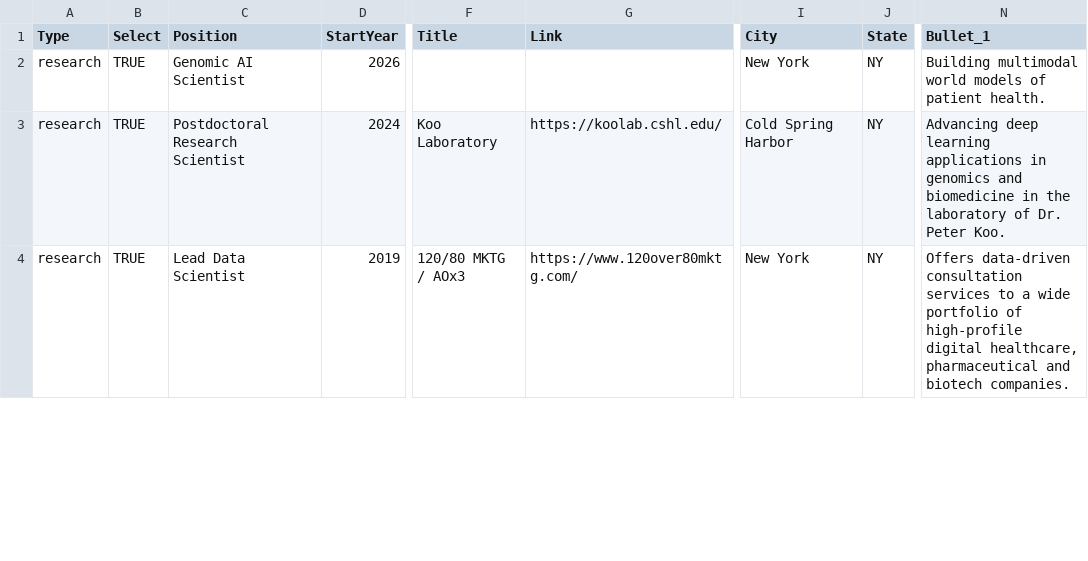
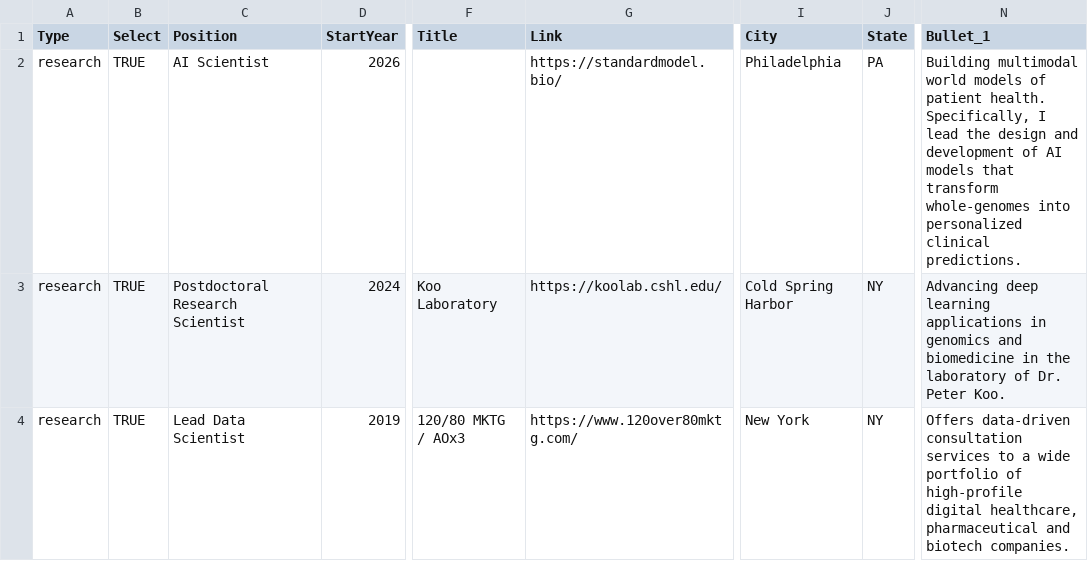
Before and after one commit to bschilder/CV, a CSV file: cv_data/experience.csv, drawn as a sheet; only a part is shown, gaps mark what is left out; the diff names each change by its address in the sheet, - before the commit and + after, or states it on an @@ line.

```diff
--- a/cv_data/experience.csv
+++ b/cv_data/experience.csv
-C2 (Position): Genomic AI Scientist
+C2 (Position): AI Scientist
-G2 (Link): (empty)
+G2 (Link): https://standardmodel.bio/
-I2 (City): New York
+I2 (City): Philadelphia
-J2 (State): NY
+J2 (State): PA
-N2 (Bullet_1): …patient health.
+N2 (Bullet_1): …patient health. Specifically, I lead the design and development of AI models that transform whole-genomes into personalized clinical predictions.
```
Also changed, not shown: cv_data/publications.csv, cv_data/skills.csv, 5 other files.
